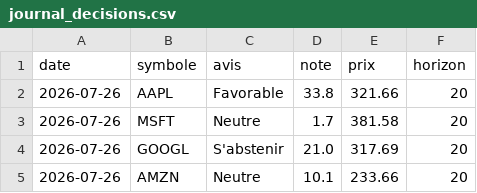
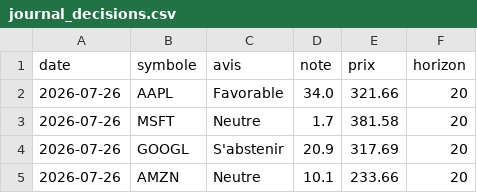
Before and after one commit to David-GNLF/marketlab, a CSV file: data_local/journal_decisions.csv, drawn as a sheet; only a part is shown; the diff covers the shown part only.

```diff
--- a/data_local/journal_decisions.csv
+++ b/data_local/journal_decisions.csv
@@ -1,5 +1,5 @@
 date,symbole,avis,note,prix,horizon
-2026-07-26,AAPL,Favorable,33.8,321.66,20
+2026-07-26,AAPL,Favorable,34.0,321.66,20
 2026-07-26,MSFT,Neutre,1.7,381.58,20
-2026-07-26,GOOGL,S'abstenir,21.0,317.69,20
+2026-07-26,GOOGL,S'abstenir,20.9,317.69,20
 2026-07-26,AMZN,Neutre,10.1,233.66,20
```
Also changed, not shown: 10 edited cells elsewhere in this file, 7 other files.
